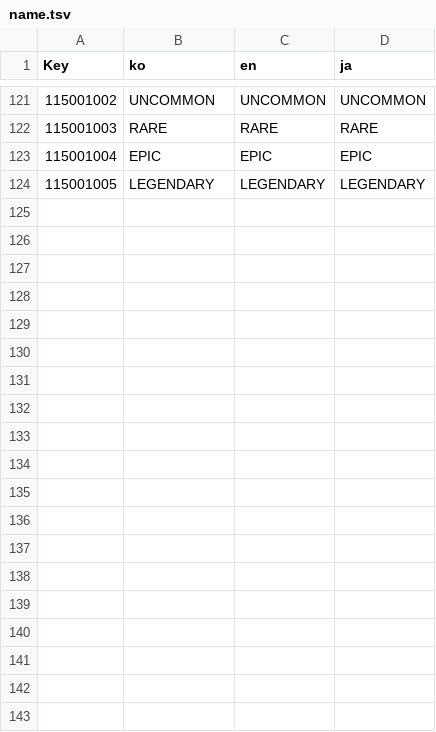
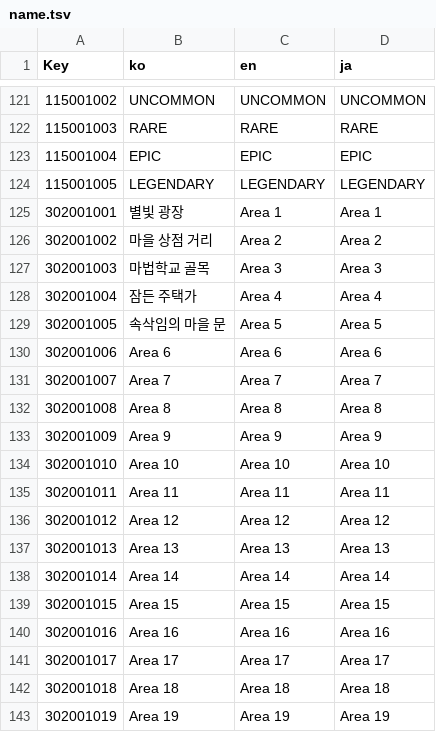
Before and after one commit to phase4-developer/cat_run_2d, a TSV file: Assets/Game/GameData/Localization/Sheet/name.tsv, drawn as a sheet; only a part is shown, gaps mark what is left out; the diff covers the shown part only.

```diff
--- a/Assets/Game/GameData/Localization/Sheet/name.tsv
+++ b/Assets/Game/GameData/Localization/Sheet/name.tsv
@@ -124 +124,20 @@ Key	ko	en	ja
 115001005	LEGENDARY	LEGENDARY	LEGENDARY
+302001001	별빛 광장	Area 1	Area 1
+302001002	마을 상점 거리	Area 2	Area 2
+302001003	마법학교 골목	Area 3	Area 3
+302001004	잠든 주택가	Area 4	Area 4
+302001005	속삭임의 마을 문	Area 5	Area 5
+302001006	Area 6	Area 6	Area 6
+302001007	Area 7	Area 7	Area 7
+302001008	Area 8	Area 8	Area 8
+302001009	Area 9	Area 9	Area 9
+302001010	Area 10	Area 10	Area 10
+302001011	Area 11	Area 11	Area 11
+302001012	Area 12	Area 12	Area 12
+302001013	Area 13	Area 13	Area 13
+302001014	Area 14	Area 14	Area 14
+302001015	Area 15	Area 15	Area 15
+302001016	Area 16	Area 16	Area 16
+302001017	Area 17	Area 17	Area 17
+302001018	Area 18	Area 18	Area 18
+302001019	Area 19	Area 19	Area 19
```
Also changed, not shown: 11 added rows elsewhere in this file, Assets/Game/GameData/Localization/Sheet/toastMessage.tsv, Assets/Game/GameData/Localization/Sheet/ui.tsv, 9 other files.
